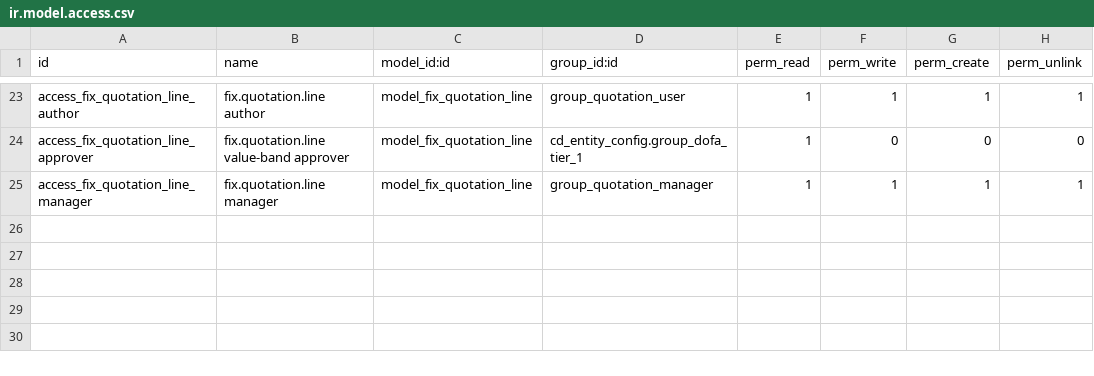
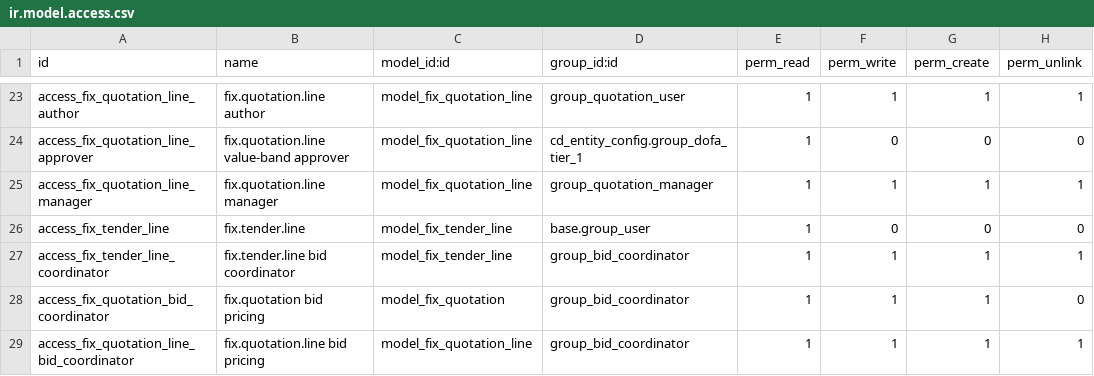
Before and after one commit to maz279/1000fix_new_erp_system, a CSV file: 1000_fix_codebase/addons/domain/c_commercial/cd_quotation/security/ir.model.access.csv, drawn as a sheet; only a part is shown, gaps mark what is left out; the diff names each change by its address in the sheet, - before the commit and + after, or states it on an @@ line.

```diff
--- a/1000_fix_codebase/addons/domain/c_commercial/cd_quotation/security/ir.model.access.csv
+++ b/1000_fix_codebase/addons/domain/c_commercial/cd_quotation/security/ir.model.access.csv
+row 26: access_fix_tender_line | fix.tender.line | model_fix_tender_line | base.group_user | 1 | 0 | 0 | 0
+row 27: access_fix_tender_line_coordinator | fix.tender.line bid coordinator | model_fix_tender_line | group_bid_coordinator | 1 | 1 | 1 | 1
+row 28: access_fix_quotation_bid_coordinator | fix.quotation bid pricing | model_fix_quotation | group_bid_coordinator | 1 | 1 | 1 | 0
+row 29: access_fix_quotation_line_bid_coordinator | fix.quotation.line bid pricing | model_fix_quotation_line | group_bid_coordinator | 1 | 1 | 1 | 1
```
Also changed, not shown: 9 other files.
